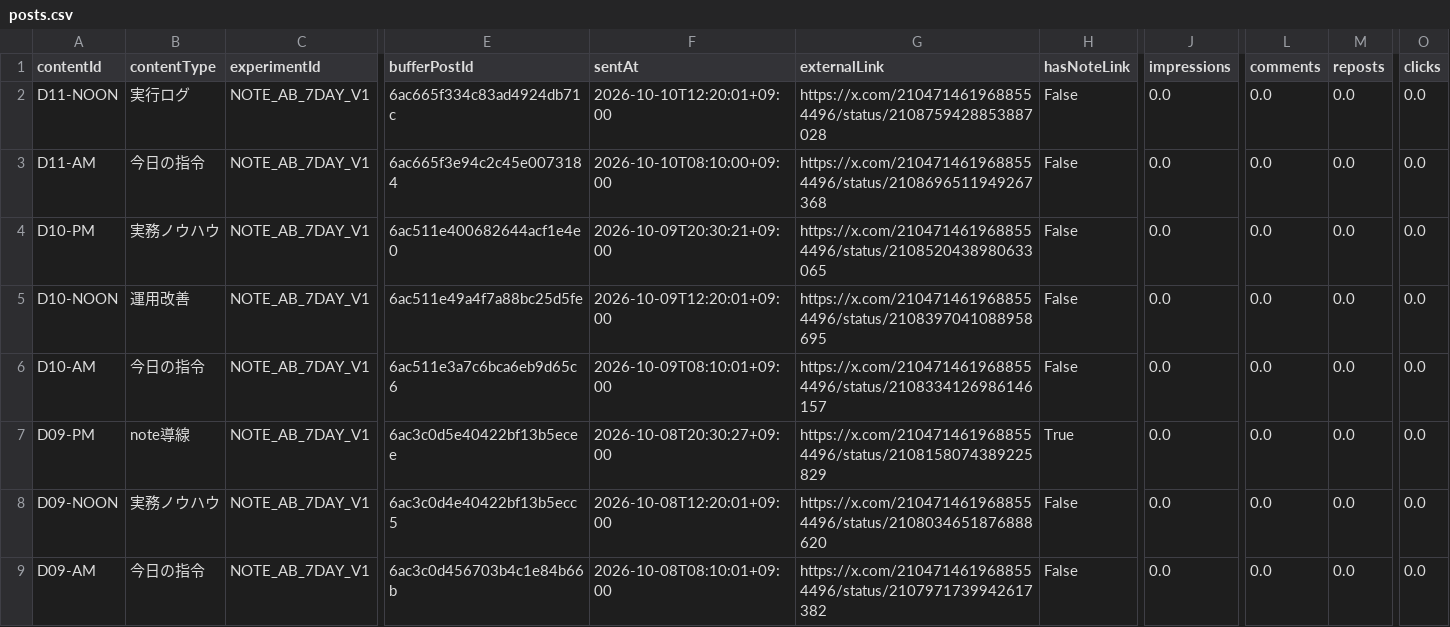
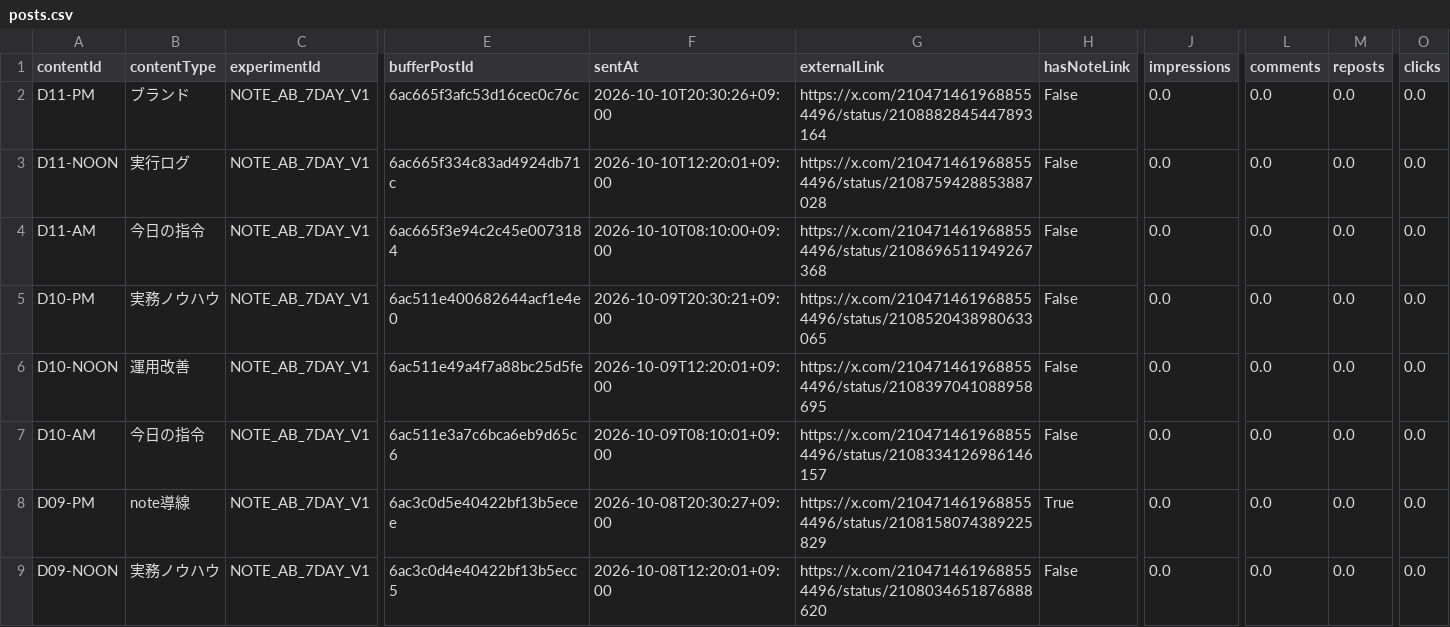
Before and after one commit to innovation4131210-alt/sena-media, a CSV file: automation/ai-command-x/analytics/posts.csv, drawn as a sheet; only a part is shown, gaps mark what is left out; the shorter side is filled out with more unchanged rows; rows hold the shown columns only; the diff names each change by its address in the sheet, - before the commit and + after, or states it on an @@ line.

```diff
--- a/automation/ai-command-x/analytics/posts.csv
+++ b/automation/ai-command-x/analytics/posts.csv
+row 2: D11-PM | ブランド | NOTE_AB_7DAY_V1 | 6ac665f3afc53d16cec0c76c | 2026-10-10T20:30:26+09:00 | https://x.com/2104714619688554496/status/2108882845447893164 | False | 0.0 | 0.0 | 0.0 | 0.0
```
Also changed, not shown: 4 other files.
